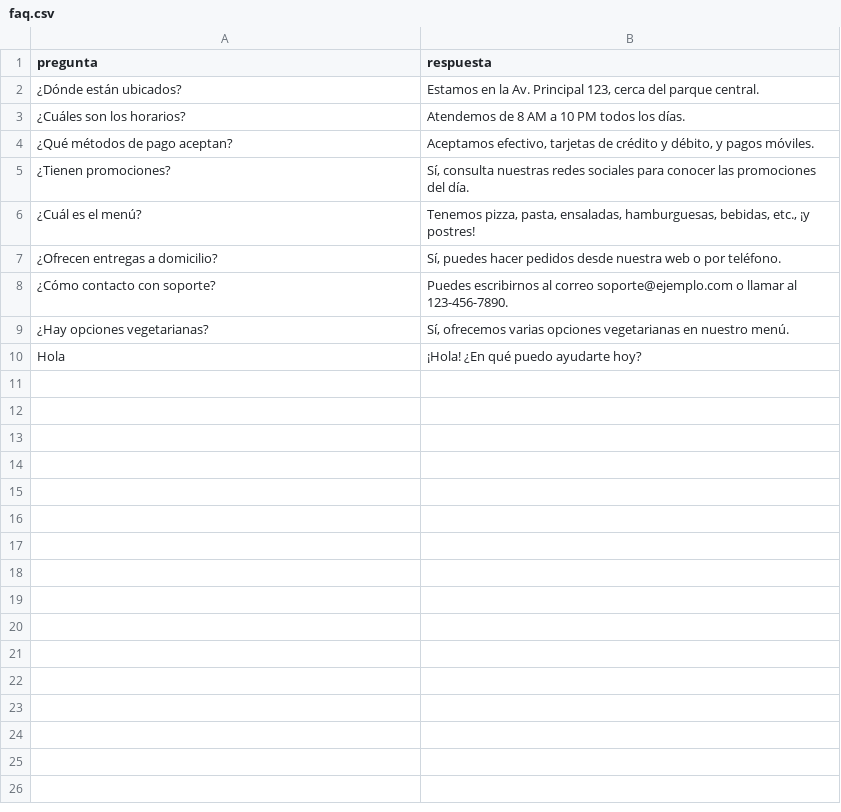
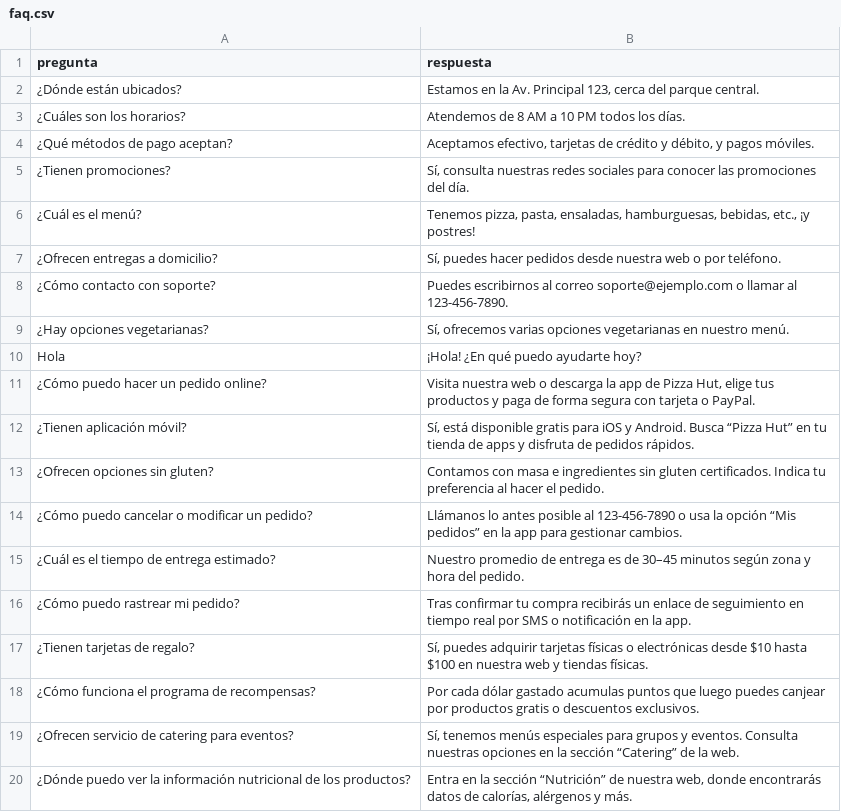
Before and after one commit to bryanej0905/Service_Center_PH, a CSV file: bot/data/faq.csv, drawn as a sheet.

Commit message:
Cambios menores

```diff
--- a/bot/data/faq.csv
+++ b/bot/data/faq.csv
@@ -10 +10,11 @@ pregunta,respuesta
 Hola,"¡Hola! ¿En qué puedo ayudarte hoy?"
+¿Cómo puedo hacer un pedido online?,"Visita nuestra web o descarga la app de Pizza Hut, elige tus productos y paga de forma segura con tarjeta o PayPal."
+¿Tienen aplicación móvil?,"Sí, está disponible gratis para iOS y Android. Busca “Pizza Hut” en tu tienda de apps y disfruta de pedidos rápidos."
+¿Ofrecen opciones sin gluten?,"Contamos con masa e ingredientes sin gluten certificados. Indica tu preferencia al hacer el pedido."
+¿Cómo puedo cancelar o modificar un pedido?,"Llámanos lo antes posible al 123-456-7890 o usa la opción “Mis pedidos” en la app para gestionar cambios."
+¿Cuál es el tiempo de entrega estimado?,"Nuestro promedio de entrega es de 30–45 minutos según zona y hora del pedido."
+¿Cómo puedo rastrear mi pedido?,"Tras confirmar tu compra recibirás un enlace de seguimiento en tiempo real por SMS o notificación en la app."
+¿Tienen tarjetas de regalo?,"Sí, puedes adquirir tarjetas físicas o electrónicas desde $10 hasta $100 en nuestra web y tiendas físicas."
+¿Cómo funciona el programa de recompensas?,"Por cada dólar gastado acumulas puntos que luego puedes canjear por productos gratis o descuentos exclusivos."
+¿Ofrecen servicio de catering para eventos?,"Sí, tenemos menús especiales para grupos y eventos. Consulta nuestras opciones en la sección “Catering” de la web."
+¿Dónde puedo ver la información nutricional de los productos?,"Entra en la sección “Nutrición” de nuestra web, donde encontrarás datos de calorías, alérgenos y más."
```
Also changed, not shown: 3 other files.
